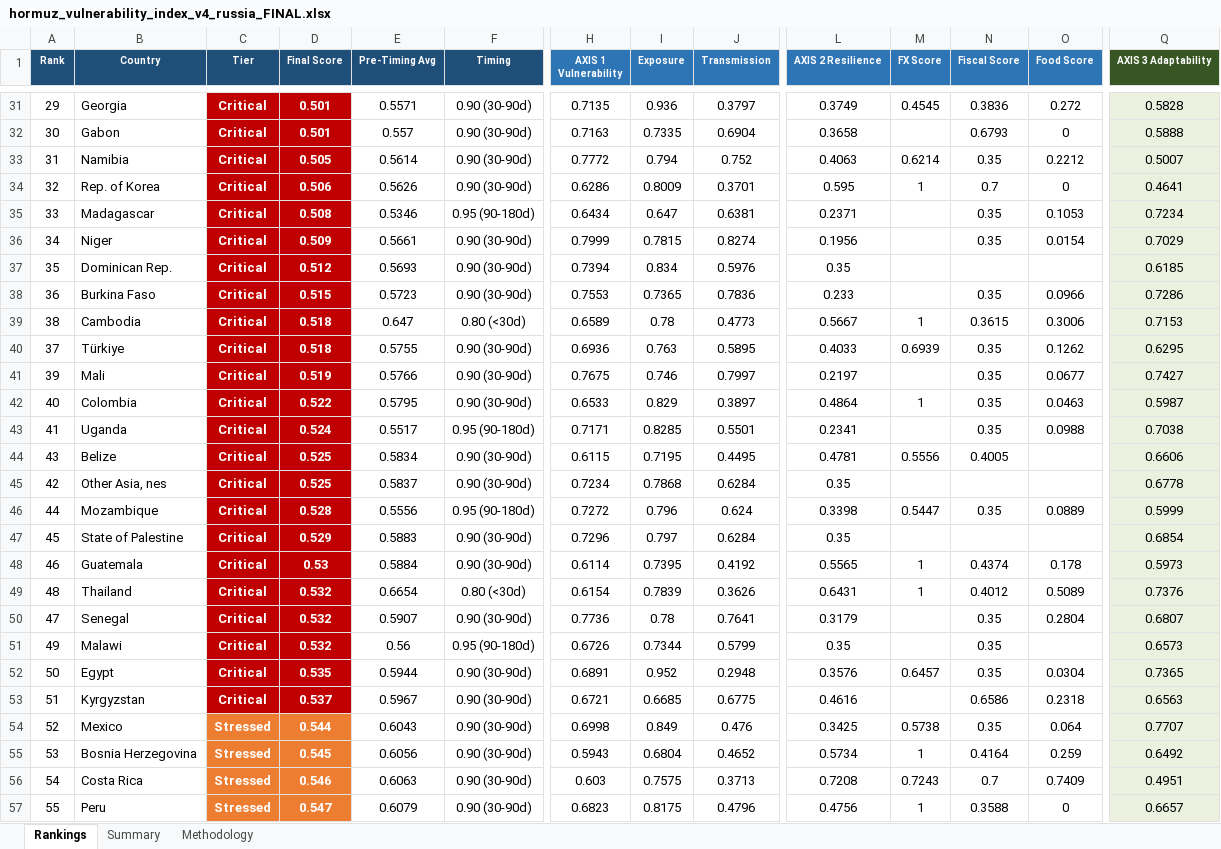
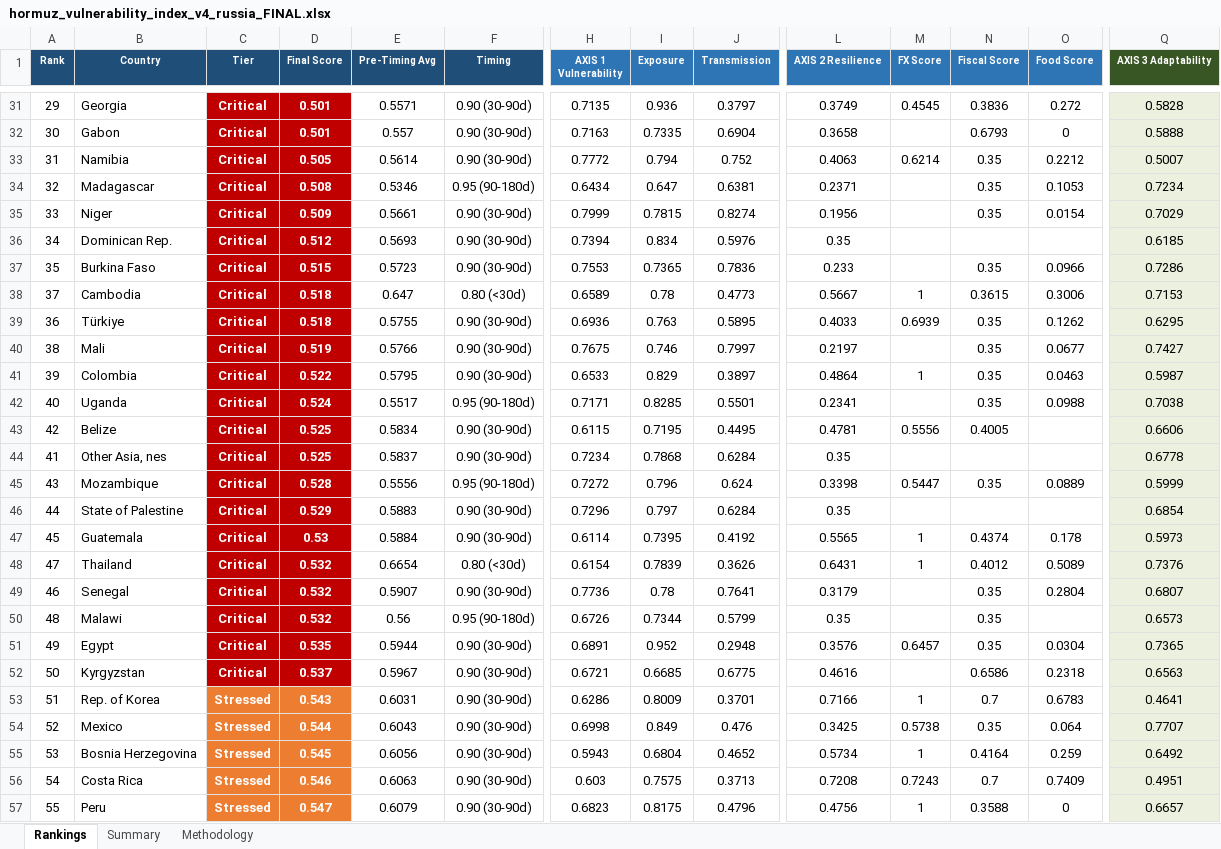
Before and after one commit to solus-ersatz/cookedindex, an Excel workbook: hormuz_vulnerability_index_v4_russia_FINAL.xlsx, sheet Rankings, drawn as a sheet; only a part is shown, gaps mark what is left out; values as stored, in another font and other column widths than the file's, no borders; removed rows and columns are numbered as before the commit, all else as after; rows hold the shown columns only; the diff names each change by its address in the sheet, - before the commit and + after, or states it on an @@ line.

```diff
--- a/hormuz_vulnerability_index_v4_russia_FINAL.xlsx (sheet Rankings)
+++ b/hormuz_vulnerability_index_v4_russia_FINAL.xlsx (sheet Rankings)
-row 34: 32 | Rep. of Korea | Critical | 0.506 | 0.5626 | 0.90 (30-90d) | 0.6286 | 0.8009 | 0.3701 | 0.595 | 1 | 0.7 | 0 | 0.4641
-A34 (Rank): 33
+A34 (Rank): 32
-A35 (Rank): 34
+A35 (Rank): 33
-A36 (Rank): 35
+A36 (Rank): 34
-A37 (Rank): 36
+A37 (Rank): 35
-A38 (Rank): 38
+A38 (Rank): 37
-A39 (Rank): 37
+A39 (Rank): 36
-A40 (Rank): 39
+A40 (Rank): 38
-A41 (Rank): 40
+A41 (Rank): 39
-A42 (Rank): 41
+A42 (Rank): 40
-A43 (Rank): 43
+A43 (Rank): 42
-A44 (Rank): 42
+A44 (Rank): 41
-A45 (Rank): 44
+A45 (Rank): 43
-A46 (Rank): 45
+A46 (Rank): 44
-A47 (Rank): 46
+A47 (Rank): 45
-A48 (Rank): 48
+A48 (Rank): 47
-A49 (Rank): 47
+A49 (Rank): 46
-A50 (Rank): 49
+A50 (Rank): 48
-A51 (Rank): 50
+A51 (Rank): 49
-A52 (Rank): 51
+A52 (Rank): 50
+row 53: 51 | Rep. of Korea | Stressed | 0.543 | 0.6031 | 0.90 (30-90d) | 0.6286 | 0.8009 | 0.3701 | 0.7166 | 1 | 0.7 | 0.6783 | 0.4641
```
Also changed, not shown: sheet Summary, hormuz_subindex_verification_FINAL.xlsx.
